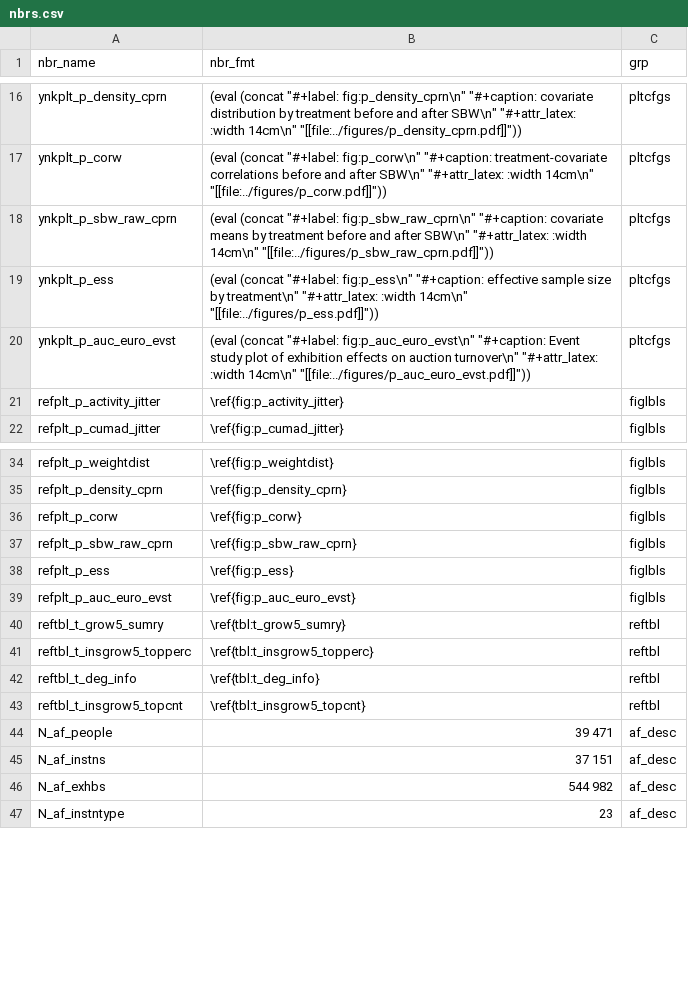
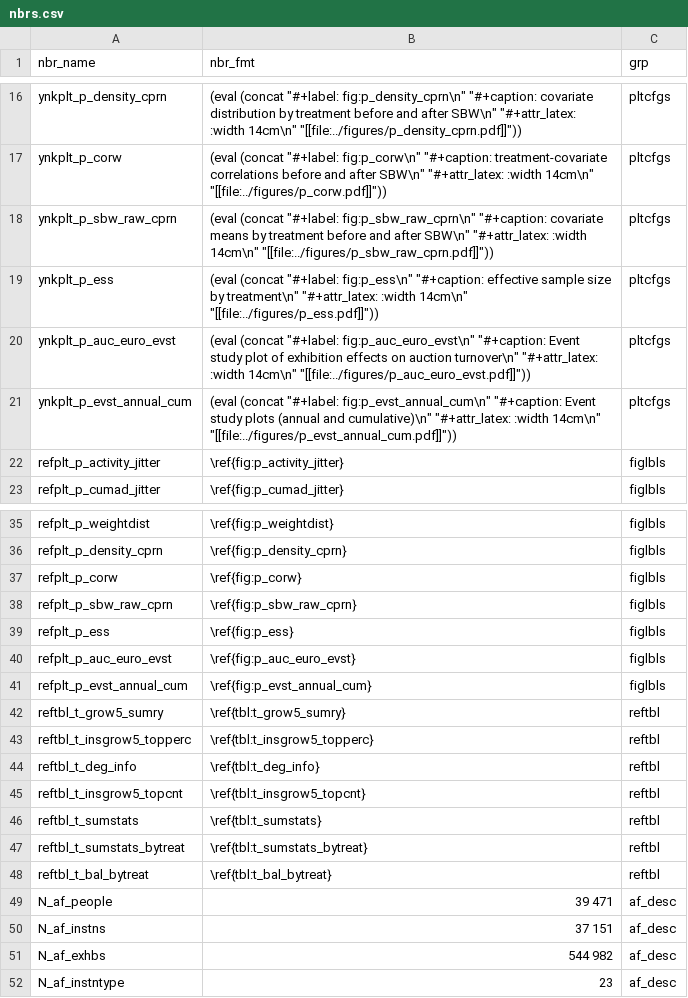
Before and after one commit to swhalemwo/pm_impact, a CSV file: misc/nbrs.csv, drawn as a sheet; only a part is shown, gaps mark what is left out; the diff covers the shown part only; the diff names each change by its address in the sheet, - before the commit and + after, or states it on an @@ line.

```diff
--- a/misc/nbrs.csv
+++ b/misc/nbrs.csv
+row 21: ynkplt_p_evst_annual_cum | (eval (concat "#+label: fig:p_evst_annual_cum\n" "#+caption: Event study plots (annual and cumulative)\n" "#+attr_latex: :width 14cm\n" "[[file:../figures/p_evst_annual_cum.pdf]]")) | pltcfgs
+row 41: refplt_p_evst_annual_cum | \ref{fig:p_evst_annual_cum} | figlbls
+row 46: reftbl_t_sumstats | \ref{tbl:t_sumstats} | reftbl
+row 47: reftbl_t_sumstats_bytreat | \ref{tbl:t_sumstats_bytreat} | reftbl
+row 48: reftbl_t_bal_bytreat | \ref{tbl:t_bal_bytreat} | reftbl
```
Also changed, not shown: 25 added rows elsewhere in this file, 2 other files.
